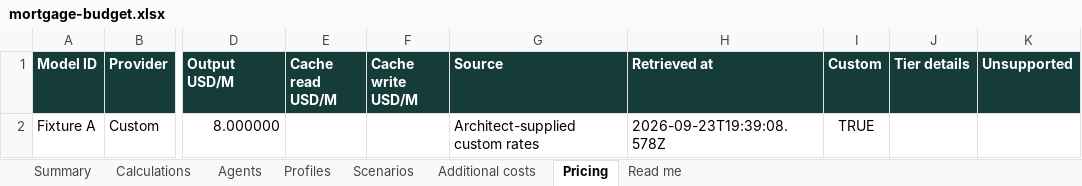
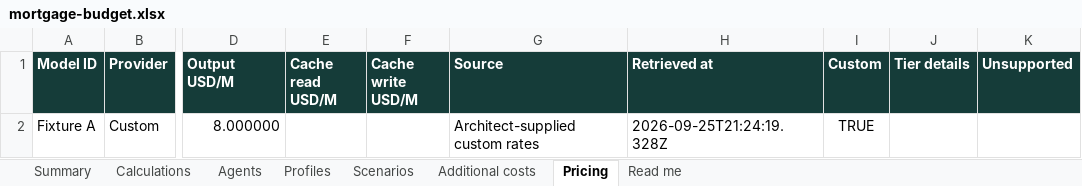
Before and after one commit to sandiplahiri/llm-token-cost-estimator, an Excel workbook: artifacts/mortgage-budget.xlsx, sheet Pricing, drawn as a sheet; only a part is shown, gaps mark what is left out; values as stored, in another font and other column widths than the file's, no borders; the diff names each change by its address in the sheet, - before the commit and + after, or states it on an @@ line.

Commit message:
Preserve draft edits and complete cache pricing imports

```diff
--- a/artifacts/mortgage-budget.xlsx (sheet Pricing)
+++ b/artifacts/mortgage-budget.xlsx (sheet Pricing)
-H2 (Retrieved at): 2026-09-23T19:39:08.578Z
+H2 (Retrieved at): 2026-09-25T21:24:19.328Z
```
Also changed, not shown: sheet Additional costs, artifacts/300-agents-import.xlsx, artifacts/agent-import.xlsx, 16 other files.
